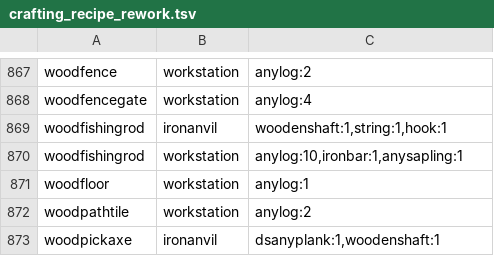
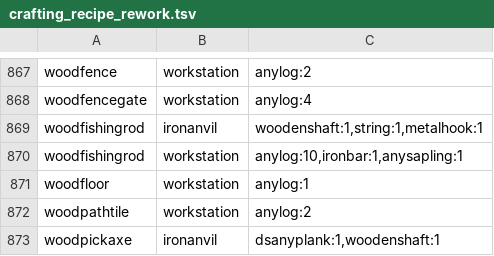
Before and after one commit to opusliews/Necesse-DynamicSettlementsMod, a TSV file: src/main/resources/crafting_recipe_rework.tsv, drawn as a sheet; only a part is shown, gaps mark what is left out.

Commit message:
Crafting Rework: Fixed incorrect metalhook id

```diff
--- a/src/main/resources/crafting_recipe_rework.tsv
+++ b/src/main/resources/crafting_recipe_rework.tsv
@@ -868,3 +868,3 @@ woodfence	workstation	anylog:2
 woodfencegate	workstation	anylog:4
-woodfishingrod	ironanvil	woodenshaft:1,string:1,hook:1
+woodfishingrod	ironanvil	woodenshaft:1,string:1,metalhook:1
 woodfishingrod	workstation	anylog:10,ironbar:1,anysapling:1
```
